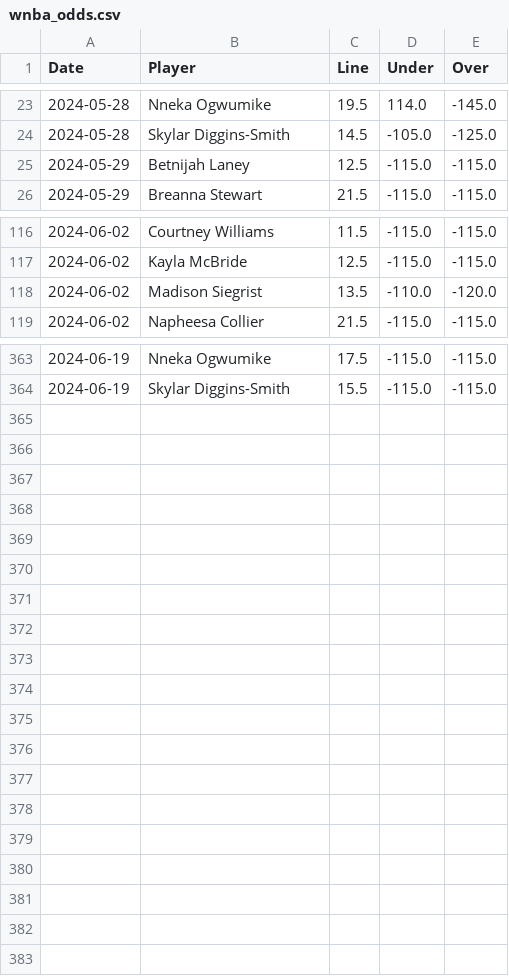
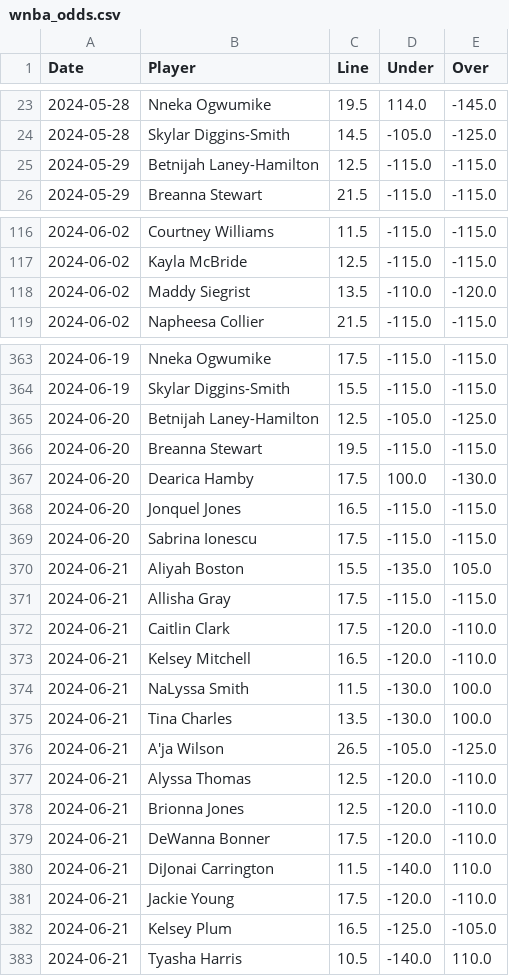
Before and after one commit to chessgoose/nba-ml-predictions, a CSV file: data/wnba_odds.csv, drawn as a sheet; only a part is shown, gaps mark what is left out.

```diff
--- a/data/wnba_odds.csv
+++ b/data/wnba_odds.csv
@@ -24,3 +24,3 @@ Date,Player,Line,Under,Over
 2024-05-28,Skylar Diggins-Smith,14.5,-105.0,-125.0
-2024-05-29,Betnijah Laney,12.5,-115.0,-115.0
+2024-05-29,Betnijah Laney-Hamilton,12.5,-115.0,-115.0
 2024-05-29,Breanna Stewart,21.5,-115.0,-115.0
@@ -117,3 +117,3 @@ Date,Player,Line,Under,Over
 2024-06-02,Kayla McBride,12.5,-115.0,-115.0
-2024-06-02,Madison Siegrist,13.5,-110.0,-120.0
+2024-06-02,Maddy Siegrist,13.5,-110.0,-120.0
 2024-06-02,Napheesa Collier,21.5,-115.0,-115.0
@@ -364 +364,20 @@ Date,Player,Line,Under,Over
 2024-06-19,Skylar Diggins-Smith,15.5,-115.0,-115.0
+2024-06-20,Betnijah Laney-Hamilton,12.5,-105.0,-125.0
+2024-06-20,Breanna Stewart,19.5,-115.0,-115.0
+2024-06-20,Dearica Hamby,17.5,100.0,-130.0
+2024-06-20,Jonquel Jones,16.5,-115.0,-115.0
+2024-06-20,Sabrina Ionescu,17.5,-115.0,-115.0
+2024-06-21,Aliyah Boston,15.5,-135.0,105.0
+2024-06-21,Allisha Gray,17.5,-115.0,-115.0
+2024-06-21,Caitlin Clark,17.5,-120.0,-110.0
+2024-06-21,Kelsey Mitchell,16.5,-120.0,-110.0
+2024-06-21,NaLyssa Smith,11.5,-130.0,100.0
+2024-06-21,Tina Charles,13.5,-130.0,100.0
+2024-06-21,A'ja Wilson,26.5,-105.0,-125.0
+2024-06-21,Alyssa Thomas,12.5,-120.0,-110.0
+2024-06-21,Brionna Jones,12.5,-120.0,-110.0
+2024-06-21,DeWanna Bonner,17.5,-120.0,-110.0
+2024-06-21,DiJonai Carrington,11.5,-140.0,110.0
+2024-06-21,Jackie Young,17.5,-120.0,-110.0
+2024-06-21,Kelsey Plum,16.5,-125.0,-105.0
+2024-06-21,Tyasha Harris,10.5,-140.0,110.0
```
Also changed, not shown: data/wnba_train_regression.csv, top_5_feature_combinations.csv, 14 other files.
